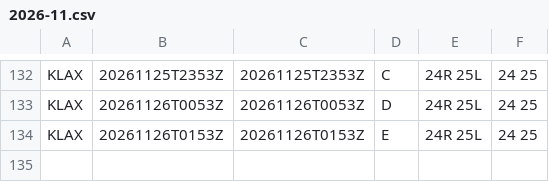
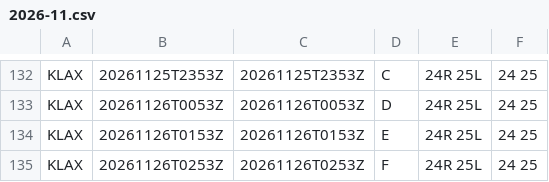
Before and after one commit to honghebincsg/pegasus-fid-gist, a CSV file: atis-history/KLAX/2026-11.csv, drawn as a sheet; only a part is shown, gaps mark what is left out.

```diff
--- a/atis-history/KLAX/2026-11.csv
+++ b/atis-history/KLAX/2026-11.csv
@@ -134 +134,2 @@ KLAX,20261126T0053Z,20261126T0053Z,D,24R 25L,24 25
 KLAX,20261126T0153Z,20261126T0153Z,E,24R 25L,24 25
+KLAX,20261126T0253Z,20261126T0253Z,F,24R 25L,24 25
```
Also changed, not shown: atis-history/KJFK/2026-11.csv, atis-history/KMIA/2026-11.csv, 3 other files.
